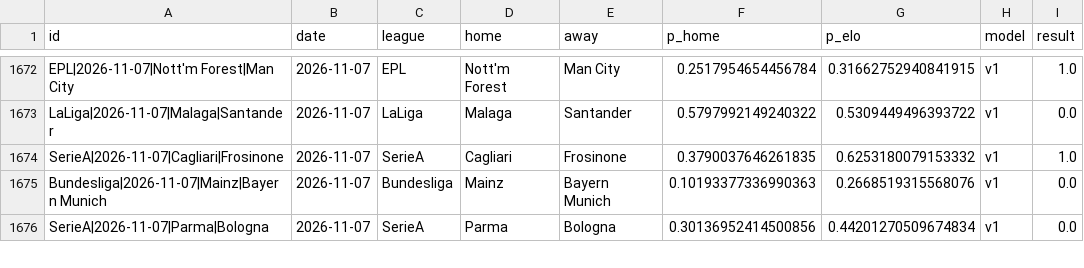
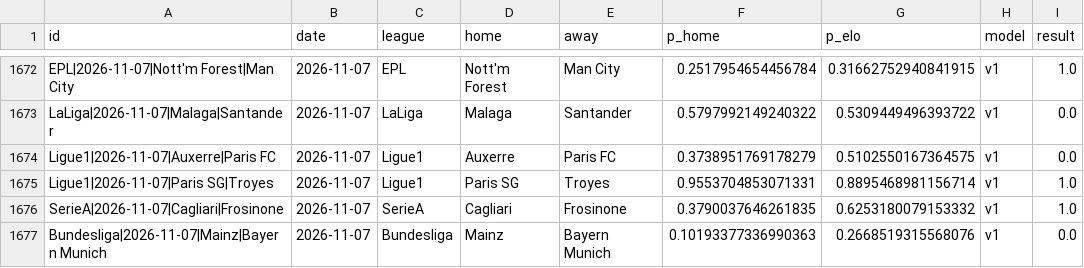
Before and after one commit to azcal/mbm-soccer, a CSV file: logs/graded.csv, drawn as a sheet; only a part is shown, gaps mark what is left out; the shorter side is filled out with more unchanged rows.

```diff
--- a/logs/graded.csv
+++ b/logs/graded.csv
@@ -1673,2 +1673,4 @@ EPL|2026-11-07|Nott'm Forest|Man City,2026-11-07,EPL,Nott'm Forest,Man City,0.25
 LaLiga|2026-11-07|Malaga|Santander,2026-11-07,LaLiga,Malaga,Santander,0.5797992149240322,0.5309449496393722,v1,0.0
+Ligue1|2026-11-07|Auxerre|Paris FC,2026-11-07,Ligue1,Auxerre,Paris FC,0.3738951769178279,0.5102550167364575,v1,0.0
+Ligue1|2026-11-07|Paris SG|Troyes,2026-11-07,Ligue1,Paris SG,Troyes,0.9553704853071331,0.8895468981156714,v1,1.0
 SerieA|2026-11-07|Cagliari|Frosinone,2026-11-07,SerieA,Cagliari,Frosinone,0.3790037646261835,0.6253180079153332,v1,1.0
```
Also changed, not shown: logs/predictions.csv, 3 other files.
